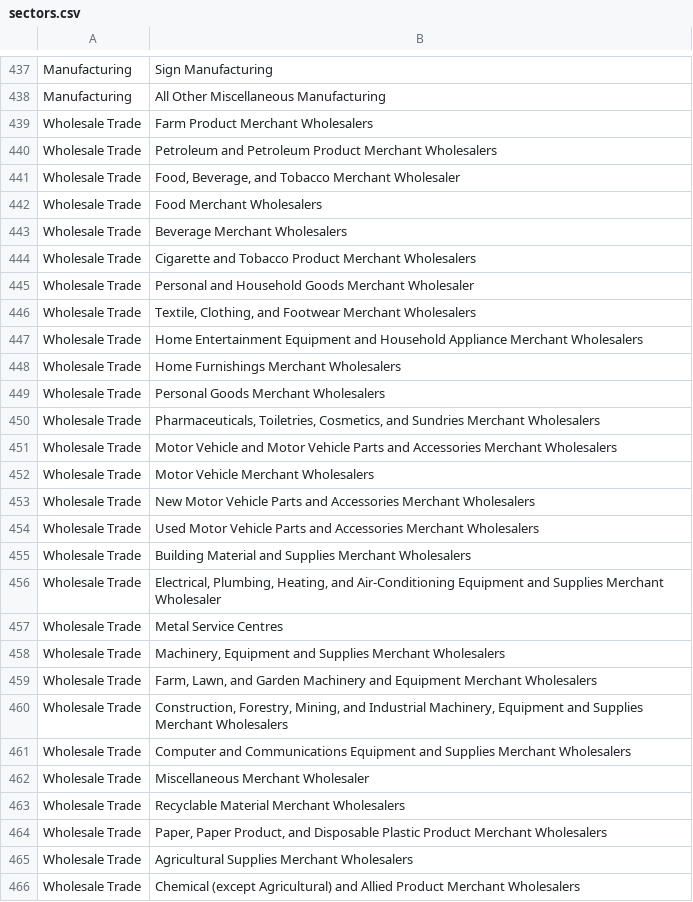
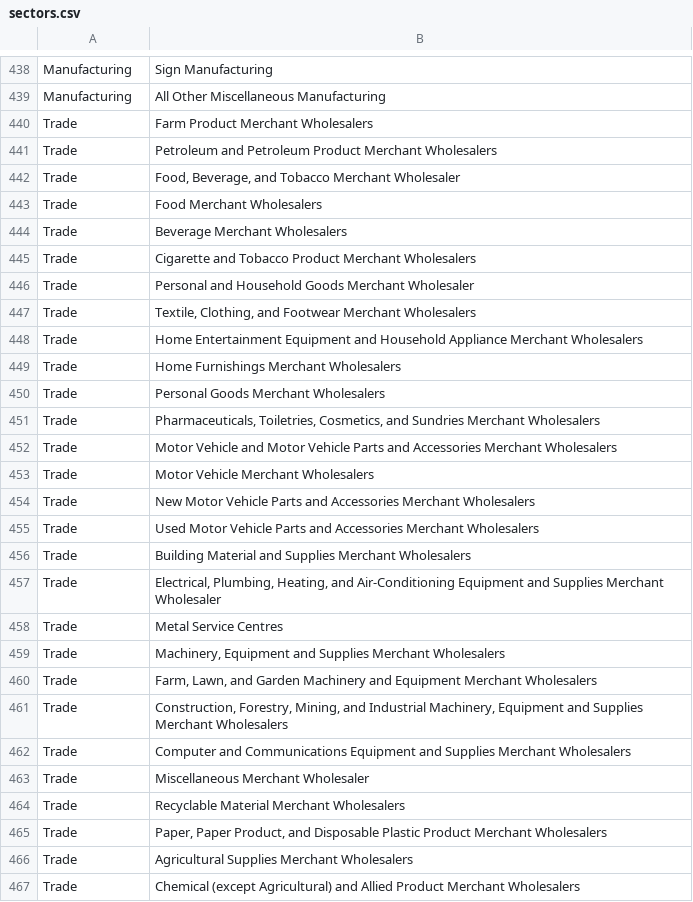
Before and after one commit to davidworkman9/CODE-2015, a CSV file: private/sectors.csv, drawn as a sheet; only a part is shown, gaps mark what is left out; the diff covers the shown part only.

```diff
--- a/private/sectors.csv
+++ b/private/sectors.csv
@@ -438,29 +439,29 @@ Manufacturing,Sign Manufacturing
 Manufacturing,All Other Miscellaneous Manufacturing
-Wholesale Trade,Farm Product Merchant Wholesalers
-Wholesale Trade,Petroleum and Petroleum Product Merchant Wholesalers
-Wholesale Trade,"Food, Beverage, and Tobacco Merchant Wholesaler"
-Wholesale Trade,Food Merchant Wholesalers
-Wholesale Trade,Beverage Merchant Wholesalers
-Wholesale Trade,Cigarette and Tobacco Product Merchant Wholesalers
-Wholesale Trade,Personal and Household Goods Merchant Wholesaler
-Wholesale Trade,"Textile, Clothing, and Footwear Merchant Wholesalers"
-Wholesale Trade,Home Entertainment Equipment and Household Appliance Merchant Wholesalers
-Wholesale Trade,Home Furnishings Merchant Wholesalers
-Wholesale Trade,Personal Goods Merchant Wholesalers
-Wholesale Trade,"Pharmaceuticals, Toiletries, Cosmetics, and Sundries Merchant Wholesalers"
-Wholesale Trade,Motor Vehicle and Motor Vehicle Parts and Accessories Merchant Wholesalers
-Wholesale Trade,Motor Vehicle Merchant Wholesalers
-Wholesale Trade,New Motor Vehicle Parts and Accessories Merchant Wholesalers
-Wholesale Trade,Used Motor Vehicle Parts and Accessories Merchant Wholesalers
-Wholesale Trade,Building Material and Supplies Merchant Wholesalers
-Wholesale Trade,"Electrical, Plumbing, Heating, and Air-Conditioning Equipment and Supplies Merchant Wholesaler"
-Wholesale Trade,Metal Service Centres
-Wholesale Trade,"Machinery, Equipment and Supplies Merchant Wholesalers"
-Wholesale Trade,"Farm, Lawn, and Garden Machinery and Equipment Merchant Wholesalers"
-Wholesale Trade,"Construction, Forestry, Mining, and Industrial Machinery, Equipment and Supplies Merchant Wholesalers"
-Wholesale Trade,Computer and Communications Equipment and Supplies Merchant Wholesalers
-Wholesale Trade,Miscellaneous Merchant Wholesaler
-Wholesale Trade,Recyclable Material Merchant Wholesalers
-Wholesale Trade,"Paper, Paper Product, and Disposable Plastic Product Merchant Wholesalers"
-Wholesale Trade,Agricultural Supplies Merchant Wholesalers
-Wholesale Trade,Chemical (except Agricultural) and Allied Product Merchant Wholesalers
+Trade,Farm Product Merchant Wholesalers
+Trade,Petroleum and Petroleum Product Merchant Wholesalers
+Trade,"Food, Beverage, and Tobacco Merchant Wholesaler"
+Trade,Food Merchant Wholesalers
+Trade,Beverage Merchant Wholesalers
+Trade,Cigarette and Tobacco Product Merchant Wholesalers
+Trade,Personal and Household Goods Merchant Wholesaler
+Trade,"Textile, Clothing, and Footwear Merchant Wholesalers"
+Trade,Home Entertainment Equipment and Household Appliance Merchant Wholesalers
+Trade,Home Furnishings Merchant Wholesalers
+Trade,Personal Goods Merchant Wholesalers
+Trade,"Pharmaceuticals, Toiletries, Cosmetics, and Sundries Merchant Wholesalers"
+Trade,Motor Vehicle and Motor Vehicle Parts and Accessories Merchant Wholesalers
+Trade,Motor Vehicle Merchant Wholesalers
+Trade,New Motor Vehicle Parts and Accessories Merchant Wholesalers
+Trade,Used Motor Vehicle Parts and Accessories Merchant Wholesalers
+Trade,Building Material and Supplies Merchant Wholesalers
+Trade,"Electrical, Plumbing, Heating, and Air-Conditioning Equipment and Supplies Merchant Wholesaler"
+Trade,Metal Service Centres
+Trade,"Machinery, Equipment and Supplies Merchant Wholesalers"
+Trade,"Farm, Lawn, and Garden Machinery and Equipment Merchant Wholesalers"
+Trade,"Construction, Forestry, Mining, and Industrial Machinery, Equipment and Supplies Merchant Wholesalers"
+Trade,Computer and Communications Equipment and Supplies Merchant Wholesalers
+Trade,Miscellaneous Merchant Wholesaler
+Trade,Recyclable Material Merchant Wholesalers
+Trade,"Paper, Paper Product, and Disposable Plastic Product Merchant Wholesalers"
+Trade,Agricultural Supplies Merchant Wholesalers
+Trade,Chemical (except Agricultural) and Allied Product Merchant Wholesalers
```
Also changed, not shown: 1 added row, 1 removed row and 147 edited cells elsewhere in this file.
